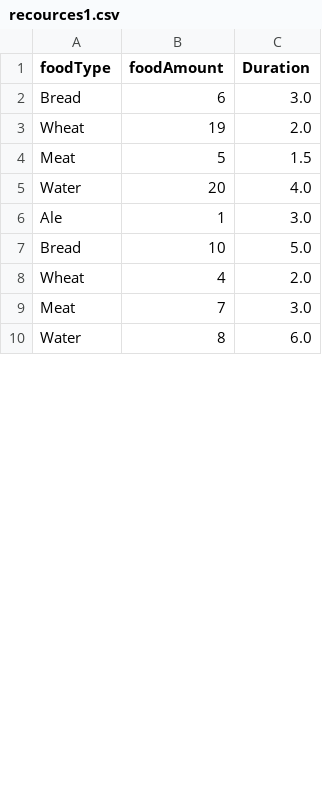
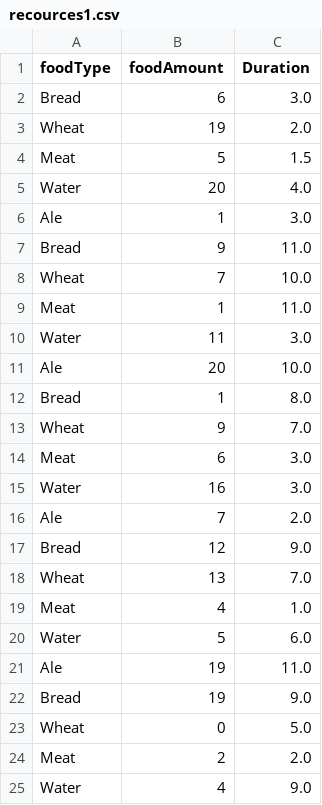
Before and after one commit to Undertune/SimpleGame, a CSV file: recources1.csv, drawn as a sheet; only a part is shown; the diff covers the shown part only.

```diff
--- a/recources1.csv
+++ b/recources1.csv
@@ -6,5 +6,20 @@ Water,20,4.0
 Ale,1,3.0
-Bread,10,5.0
-Wheat,4,2.0
-Meat,7,3.0
-Water,8,6.0
+Bread,9,11.0
+Wheat,7,10.0
+Meat,1,11.0
+Water,11,3.0
+Ale,20,10.0
+Bread,1,8.0
+Wheat,9,7.0
+Meat,6,3.0
+Water,16,3.0
+Ale,7,2.0
+Bread,12,9.0
+Wheat,13,7.0
+Meat,4,1.0
+Water,5,6.0
+Ale,19,11.0
+Bread,19,9.0
+Wheat,0,5.0
+Meat,2,2.0
+Water,4,9.0
```
Also changed, not shown: 20 added rows, 5 removed rows and 16 edited cells elsewhere in this file, recources2.csv, 1 other file.
